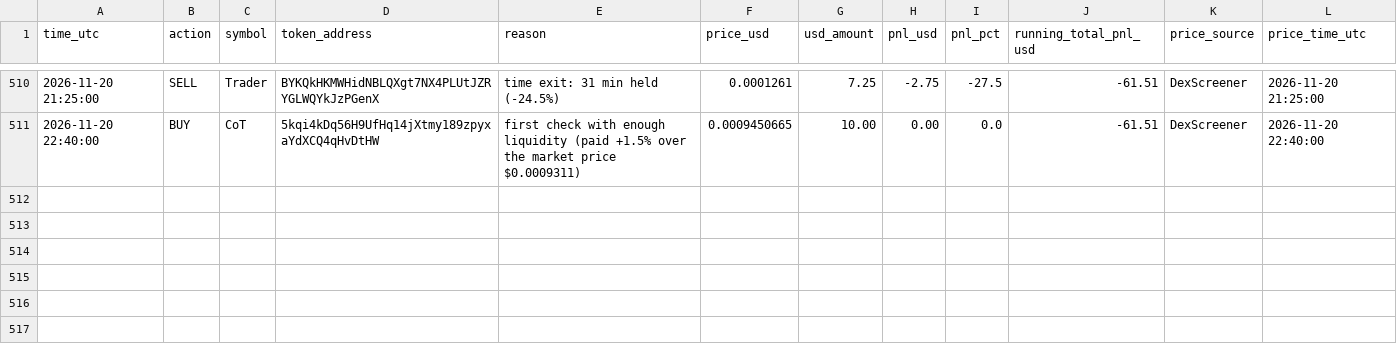
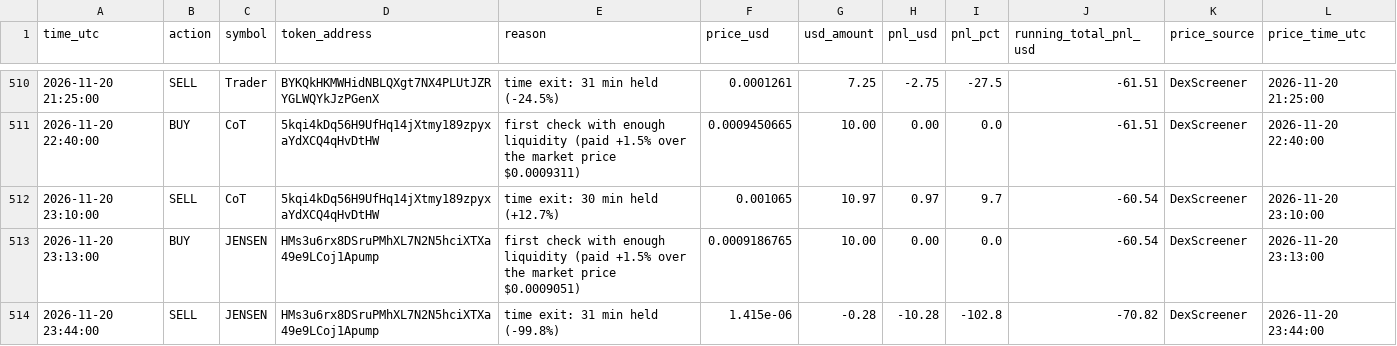
Before and after one commit to Asayed36/trading-bot, a CSV file: data/main-1min/liquid/l1/journal.csv, drawn as a sheet; only a part is shown, gaps mark what is left out.

```diff
--- a/data/main-1min/liquid/l1/journal.csv
+++ b/data/main-1min/liquid/l1/journal.csv
@@ -511 +511,4 @@ time_utc,action,symbol,token_address,reason,price_usd,usd_amount,pnl_usd,pnl_pct
 2026-11-20 22:40:00,BUY,CoT,5kqi4kDq56H9UfHq14jXtmy189zpyxaYdXCQ4qHvDtHW,first check with enough liquidity (paid +1.5% over the market price $0.0009311),0.0009450665,10.00,0.00,0.0,-61.51,DexScreener,2026-11-20 22:40:00
+2026-11-20 23:10:00,SELL,CoT,5kqi4kDq56H9UfHq14jXtmy189zpyxaYdXCQ4qHvDtHW,time exit: 30 min held (+12.7%),0.001065,10.97,0.97,9.7,-60.54,DexScreener,2026-11-20 23:10:00
+2026-11-20 23:13:00,BUY,JENSEN,HMs3u6rx8DSruPMhXL7N2N5hciXTXa49e9LCoj1Apump,first check with enough liquidity (paid +1.5% over the market price $0.0009051),0.0009186765,10.00,0.00,0.0,-60.54,DexScreener,2026-11-20 23:13:00
+2026-11-20 23:44:00,SELL,JENSEN,HMs3u6rx8DSruPMhXL7N2N5hciXTXa49e9LCoj1Apump,time exit: 31 min held (-99.8%),1.415e-06,-0.28,-10.28,-102.8,-70.82,DexScreener,2026-11-20 23:44:00
```
Also changed, not shown: data/main-1min/liquid/l2/journal.csv, data/main-1min/liquid/l3/journal.csv, 35 other files.
